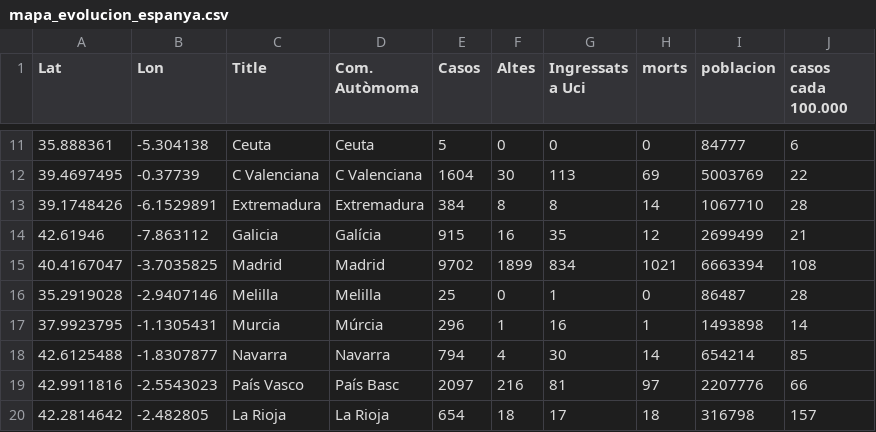
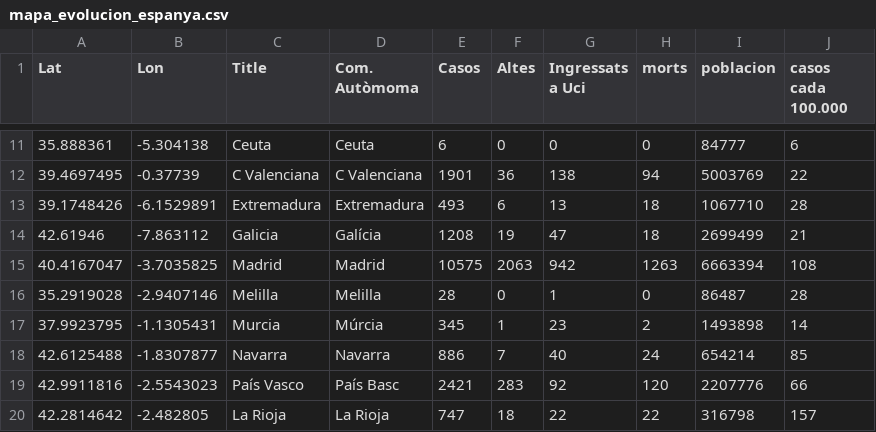
Before and after one commit to nachotronic/covid19, a CSV file: mapa_evolucion_espanya.csv, drawn as a sheet; only a part is shown, gaps mark what is left out; the diff covers the shown part only.

```diff
--- a/mapa_evolucion_espanya.csv
+++ b/mapa_evolucion_espanya.csv
@@ -11,10 +11,10 @@ Lat,Lon,Title,Com. Autòmoma,Casos,Altes,Ingressats a Uci,morts,poblacion,casos
-35.888361,-5.304138,Ceuta,Ceuta,5,0,0,0,84777,6
-39.4697495, -0.37739,C Valenciana,C Valenciana,1604,30,113,69,5003769,22
-39.1748426,-6.1529891,Extremadura,Extremadura,384,8,8,14,1067710,28
-42.61946,-7.863112,Galicia,Galícia,915,16,35,12,2699499,21
-40.4167047,-3.7035825,Madrid,Madrid,9702,1899,834,1021,6663394,108
-35.2919028,-2.9407146,Melilla,Melilla,25,0,1,0,86487,28
-37.9923795,-1.1305431,Murcia,Múrcia,296,1,16,1,1493898,14
-42.6125488,-1.8307877,Navarra,Navarra,794,4,30,14,654214,85
-42.9911816,-2.5543023,País Vasco,País Basc,2097,216,81,97,2207776,66
-42.2814642,-2.482805,La Rioja,La Rioja,654,18,17,18,316798,157
+35.888361,-5.304138,Ceuta,Ceuta,6,0,0,0,84777,6
+39.4697495, -0.37739,C Valenciana,C Valenciana,1901,36,138,94,5003769,22
+39.1748426,-6.1529891,Extremadura,Extremadura,493,6,13,18,1067710,28
+42.61946,-7.863112,Galicia,Galícia,1208,19,47,18,2699499,21
+40.4167047,-3.7035825,Madrid,Madrid,10575,2063,942,1263,6663394,108
+35.2919028,-2.9407146,Melilla,Melilla,28,0,1,0,86487,28
+37.9923795,-1.1305431,Murcia,Múrcia,345,1,23,2,1493898,14
+42.6125488,-1.8307877,Navarra,Navarra,886,7,40,24,654214,85
+42.9911816,-2.5543023,País Vasco,País Basc,2421,283,92,120,2207776,66
+42.2814642,-2.482805,La Rioja,La Rioja,747,18,22,22,316798,157
```
Also changed, not shown: 32 edited cells elsewhere in this file, totales_ccaa.csv.
